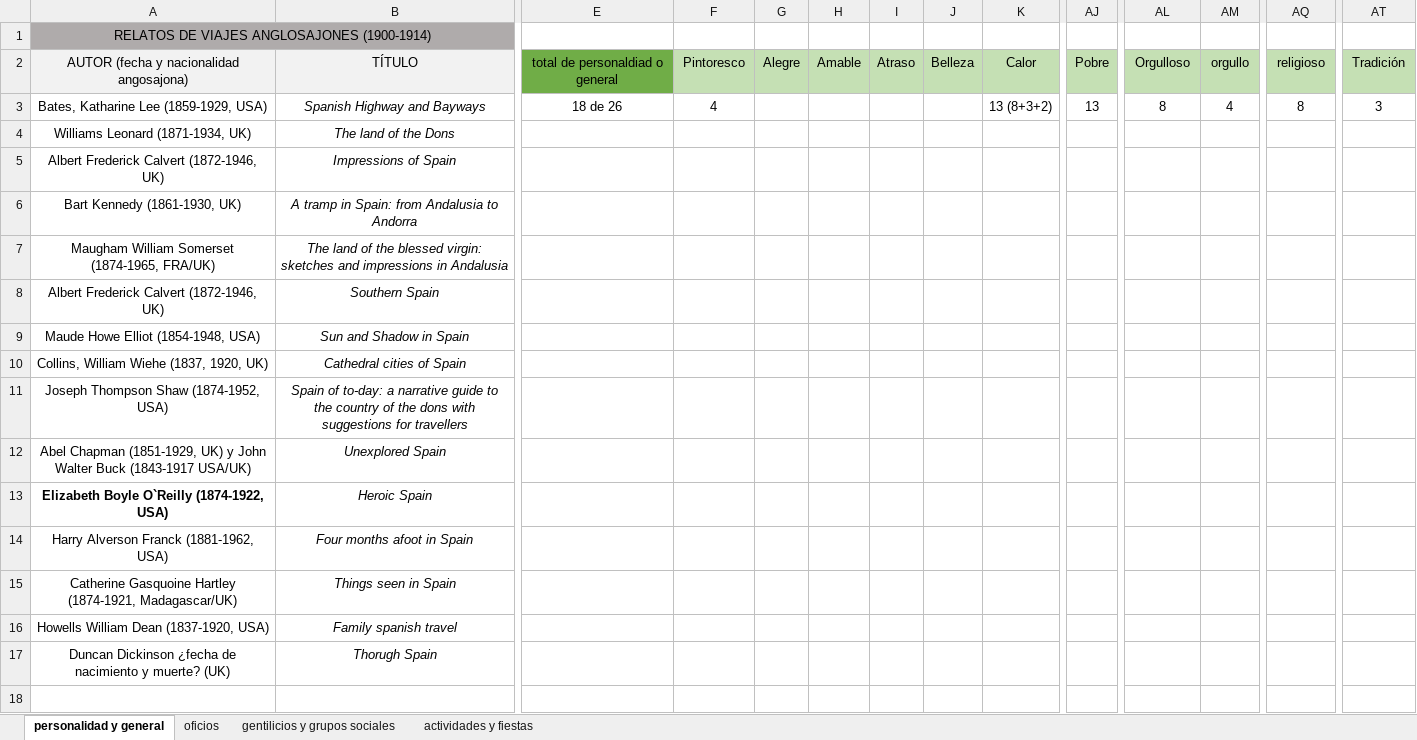
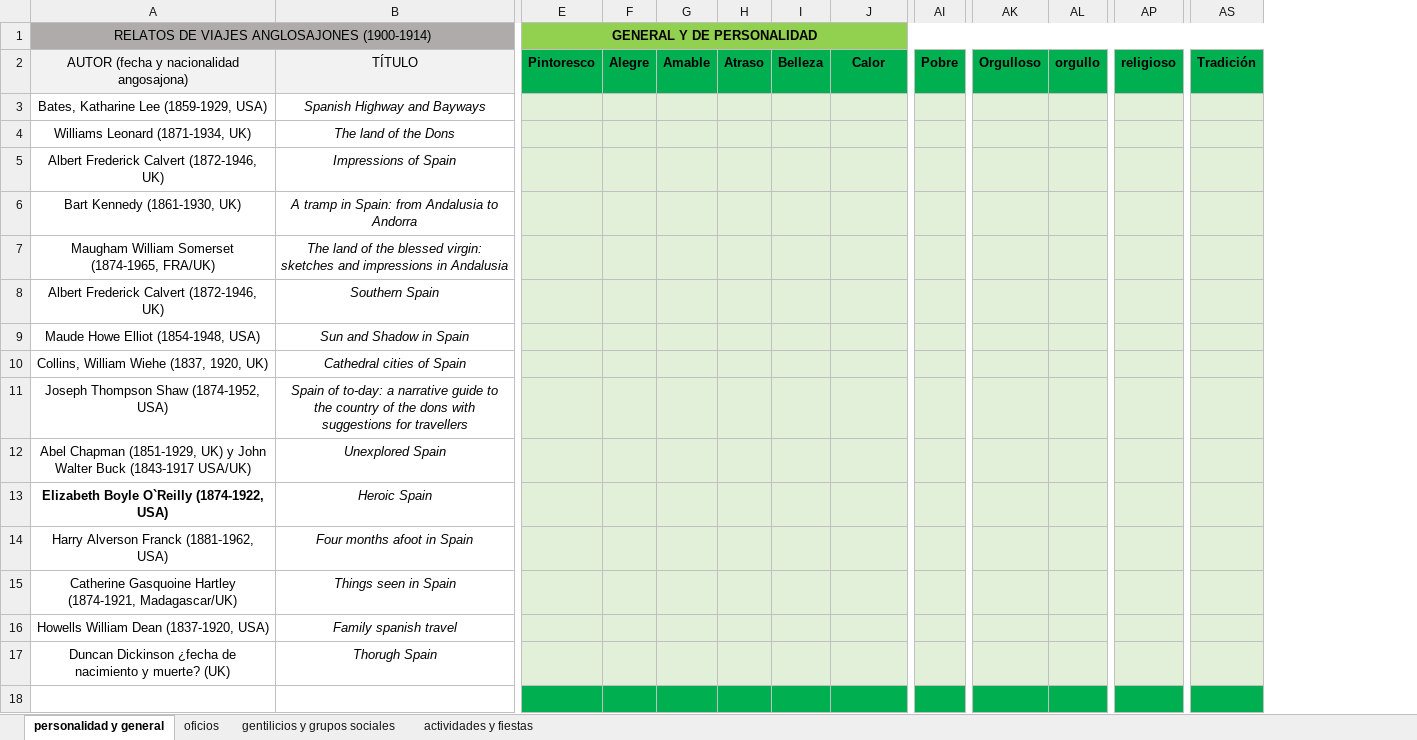
Before and after one commit to antonionavas22-ops/Andalucia_DesdeFuera, an Excel workbook: Relaciones totales libro-patrimonio/LIBRO PATRIMONIO INMATERIAL.xlsx, sheet personalidad y general, drawn as a sheet; only a part is shown, gaps mark what is left out; values as stored, in another font and other column widths than the file's, no borders; conditional formats not drawn; removed rows and columns are numbered as before the commit, all else as after; rows hold the shown columns only; the diff covers the shown part only; the diff names each change by its address in the sheet, - before the commit and + after, or states it on an @@ line.

```diff
--- a/Relaciones totales libro-patrimonio/LIBRO PATRIMONIO INMATERIAL.xlsx (sheet personalidad y general)
+++ b/Relaciones totales libro-patrimonio/LIBRO PATRIMONIO INMATERIAL.xlsx (sheet personalidad y general)
-column E, rows 2-3: total de personaldiad o general | 18 de 26
-E1: (empty)
+E1: GENERAL Y DE PERSONALIDAD
-E1:AS1 fill: none
+E1:AS1 fill: #92D050
+E1:AU1 merged
@@ E2:AS2 fill: #C5E0B4 → #00B050, bold: off → on @@
-E3: 4
+E3: (empty)
-E3:AS17 fill: none
+E3:AS17 fill: #E2F0D9
-J3: 13 (8+3+2)
+J3: (empty)
-AI3: 13
+AI3: (empty)
-AK3: 8
+AK3: (empty)
-AL3: 4
+AL3: (empty)
-AP3: 8
+AP3: (empty)
-AS3: 3
+AS3: (empty)
+row 18: (empty)
```
Also changed, not shown: cell formats elsewhere in this sheet, sheet gentilicios y grupos sociales, sheet oficios, sheet actividades y fiestas, Relaciones totales libro-patrimonio/LIBRO PATRIMONIO MATERIAL.xlsx.
